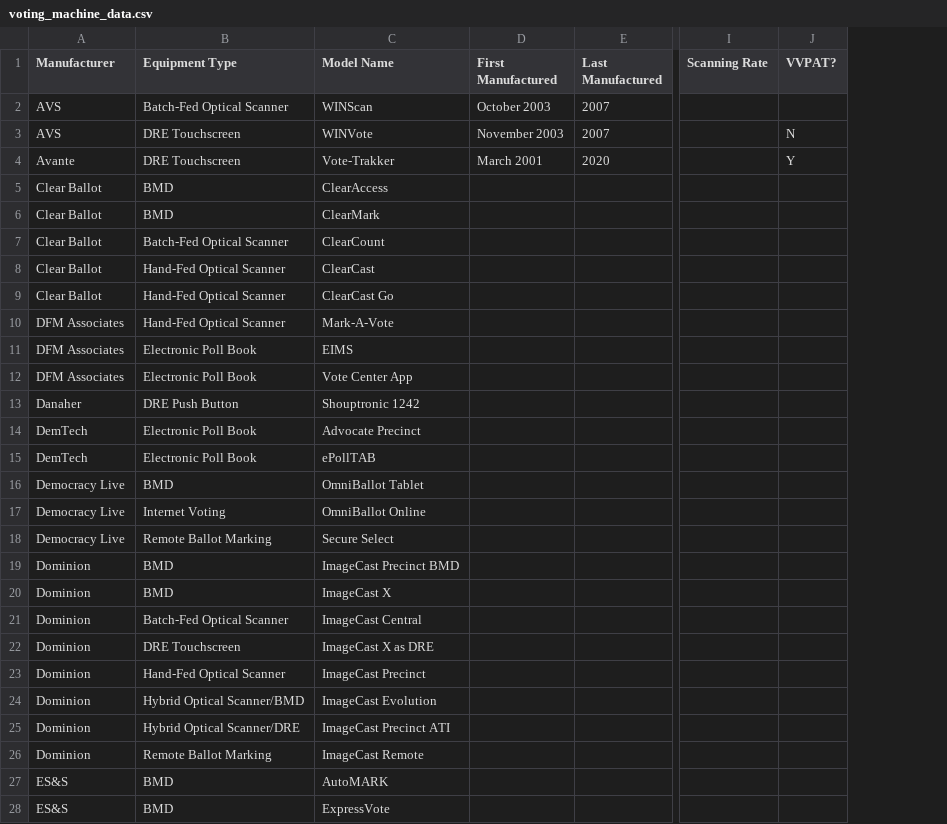
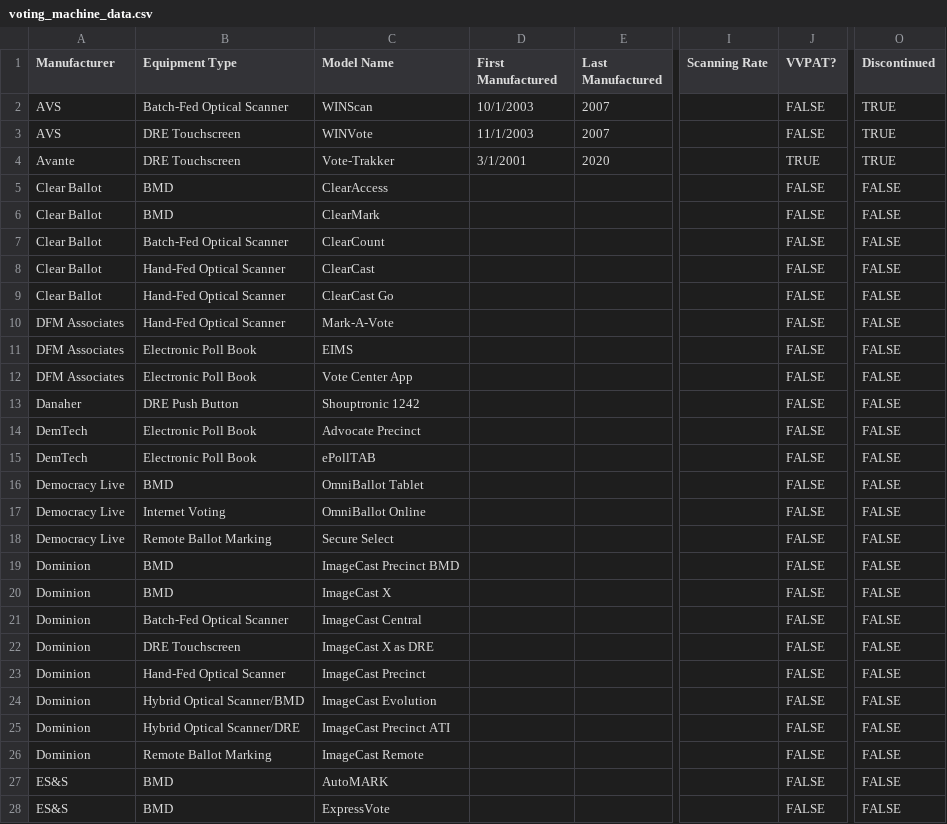
Before and after one commit to cse416-the-knicks/voter-analysis-viewer, a CSV file: data_common/raw/voting_machine_data.csv, drawn as a sheet; only a part is shown, gaps mark what is left out; the diff covers the shown part only; the diff names each change by its address in the sheet, - before the commit and + after, or states it on an @@ line.

Commit message:
updated voting_machine_data based off new schema

```diff
--- a/data_common/raw/voting_machine_data.csv
+++ b/data_common/raw/voting_machine_data.csv
+column O (Discontinued), rows 2-28: TRUE | TRUE | TRUE | FALSE | FALSE | FALSE | FALSE | FALSE | FALSE | FALSE | FALSE | FALSE | FALSE | FALSE | FALSE | FALSE | FALSE | FALSE | FALSE | FALSE | FALSE | FALSE | FALSE | FALSE | FALSE | FALSE | FALSE
-D2 (First Manufactured): October 2003
+D2 (First Manufactured): 10/1/2003
-J2 (VVPAT?): (empty)
+J2 (VVPAT?): FALSE
-D3 (First Manufactured): November 2003
+D3 (First Manufactured): 11/1/2003
-J3 (VVPAT?): N
+J3 (VVPAT?): FALSE
-D4 (First Manufactured): March 2001
+D4 (First Manufactured): 3/1/2001
-J4 (VVPAT?): Y
+J4 (VVPAT?): TRUE
-J5:J28 (VVPAT?): (empty)
+J5:J28 (VVPAT?): FALSE
```
Also changed, not shown: 68 edited cells elsewhere in this file.
